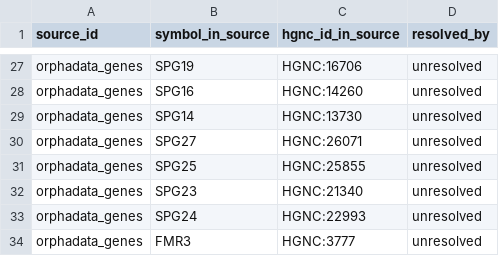
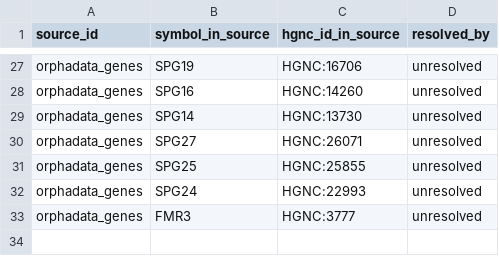
Before and after one commit to BoyceLab/whoswho, a CSV file: outputs/unresolved_symbols.csv, drawn as a sheet; only a part is shown, gaps mark what is left out; the diff names each change by its address in the sheet, - before the commit and + after, or states it on an @@ line.

```diff
--- a/outputs/unresolved_symbols.csv
+++ b/outputs/unresolved_symbols.csv
-row 32: orphadata_genes | SPG23 | HGNC:21340 | unresolved
```
Also changed, not shown: outputs/cnv_regions.csv, 7 other files.
